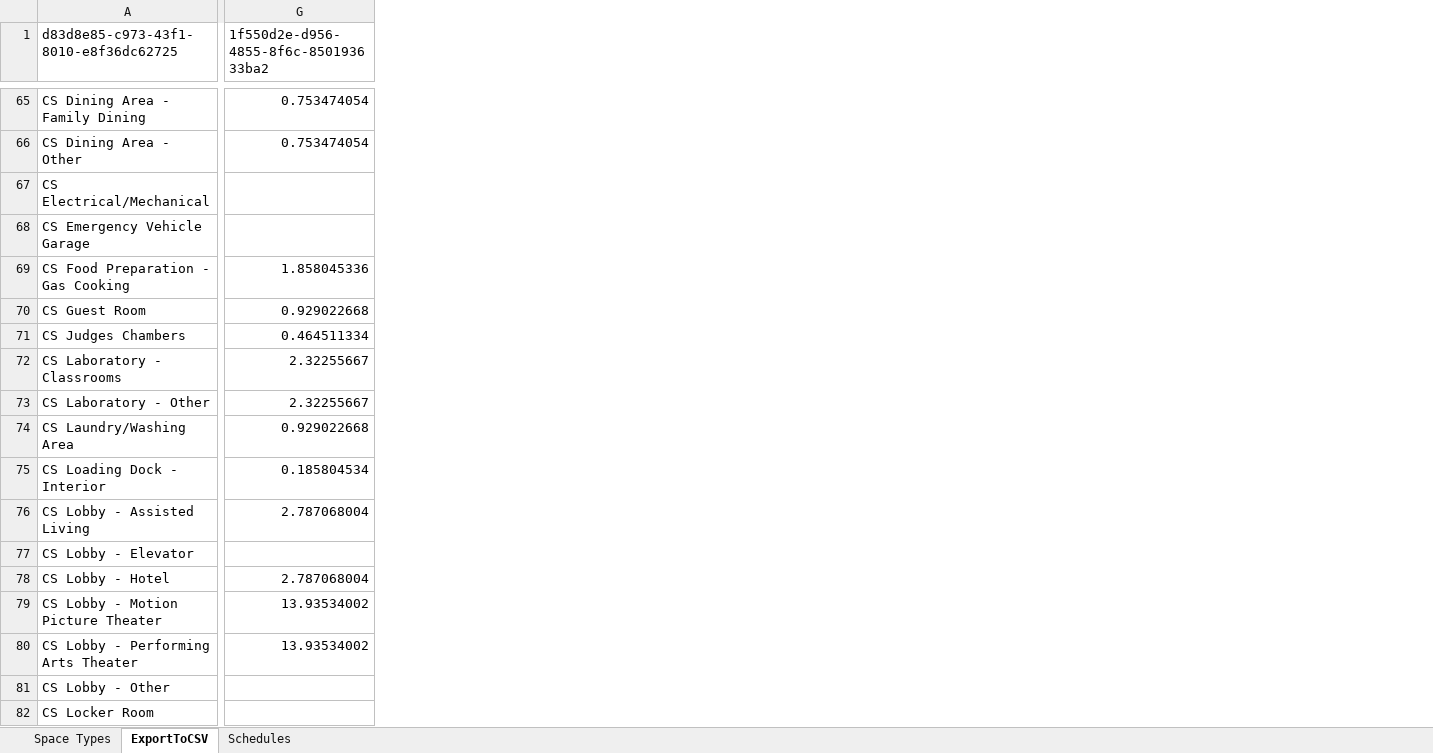
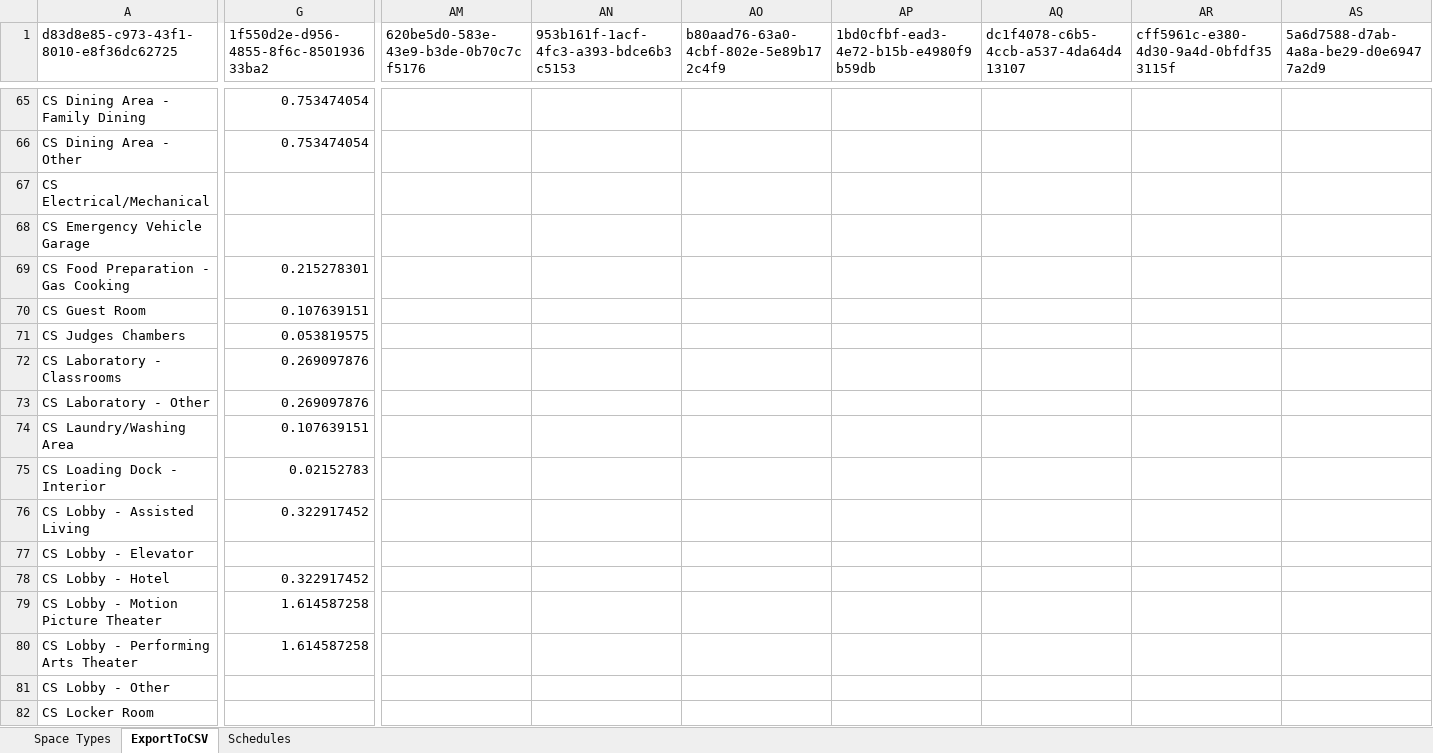
Before and after one commit to Ski90Moo/OpenStudio_Measures_HEPLLC, an Excel workbook: lib/measures/create_custom_space_types_from_csv/SpaceTypes-WashingtonState.xlsx, sheet ExportToCSV, drawn as a sheet; only a part is shown, gaps mark what is left out; values as stored, in another font and other column widths than the file's, no borders; the diff covers the shown part only; the diff names each change by its address in the sheet, - before the commit and + after, or states it on an @@ line.

```diff
--- a/lib/measures/create_custom_space_types_from_csv/SpaceTypes-WashingtonState.xlsx (sheet ExportToCSV)
+++ b/lib/measures/create_custom_space_types_from_csv/SpaceTypes-WashingtonState.xlsx (sheet ExportToCSV)
+column AM, row 1: 620be5d0-583e-43e9-b3de-0b70c7cf5176
+column AN, row 1: 953b161f-1acf-4fc3-a393-bdce6b3c5153
+column AO, row 1: b80aad76-63a0-4cbf-802e-5e89b172c4f9
+column AP, row 1: 1bd0cfbf-ead3-4e72-b15b-e4980f9b59db
+column AQ, row 1: dc1f4078-c6b5-4ccb-a537-4da64d413107
+column AR, row 1: cff5961c-e380-4d30-9a4d-0bfdf353115f
+column AS, row 1: 5a6d7588-d7ab-4a8a-be29-d0e69477a2d9
-G69: 1.858045336
+G69: 0.215278301
-G70: 0.929022668
+G70: 0.107639151
-G71: 0.464511334
+G71: 0.053819575
-G72:G73: 2.32255667
+G72:G73: 0.269097876
-G74: 0.929022668
+G74: 0.107639151
-G75: 0.185804534
+G75: 0.02152783
-G76: 2.787068004
+G76: 0.322917452
-G78: 2.787068004
+G78: 0.322917452
-G79:G80: 13.93534002
+G79:G80: 1.614587258
```
Also changed, not shown: 6 added columns and 44 edited cells elsewhere in this sheet, sheet Schedules, sheet Space Types, 7 other files.
